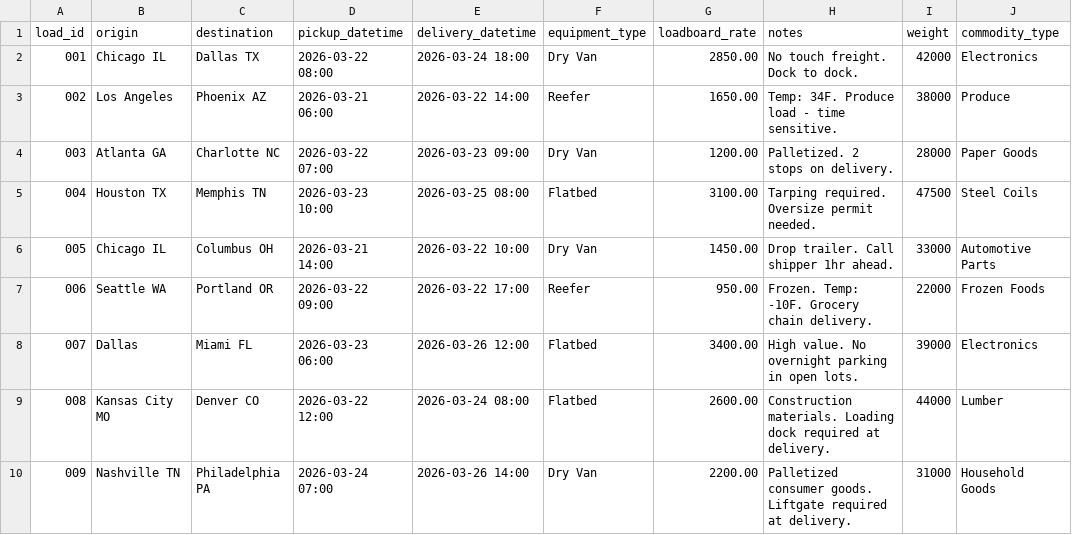
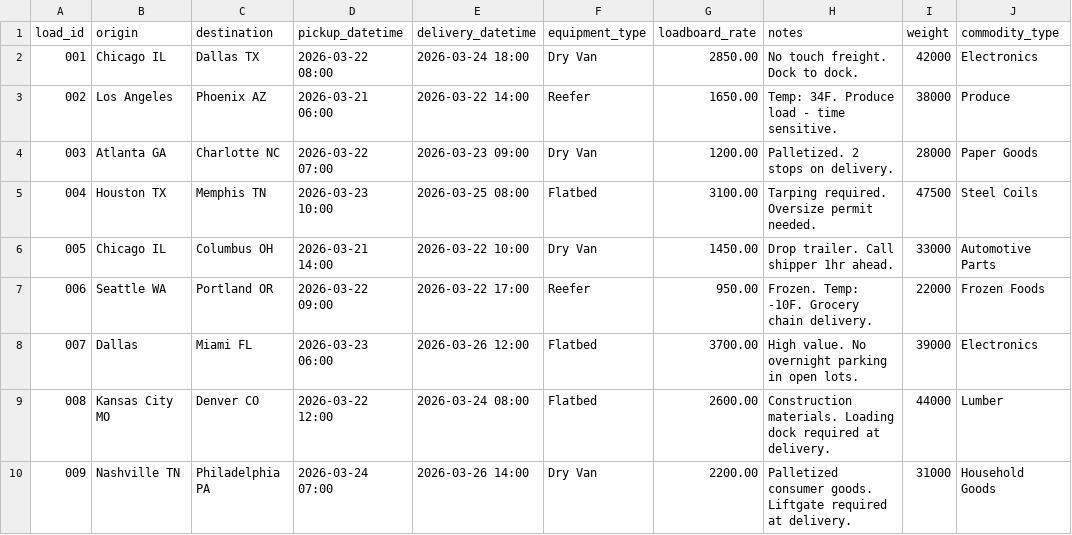
Before and after one commit to carlossanchez3105/SO-HR-case, a CSV file: data/loads.csv, drawn as a sheet; only a part is shown; the diff names each change by its address in the sheet, - before the commit and + after, or states it on an @@ line.

Commit message:
Update loads.csv

```diff
--- a/data/loads.csv
+++ b/data/loads.csv
-G8 (loadboard_rate): 3400.00
+G8 (loadboard_rate): 3700.00
```
